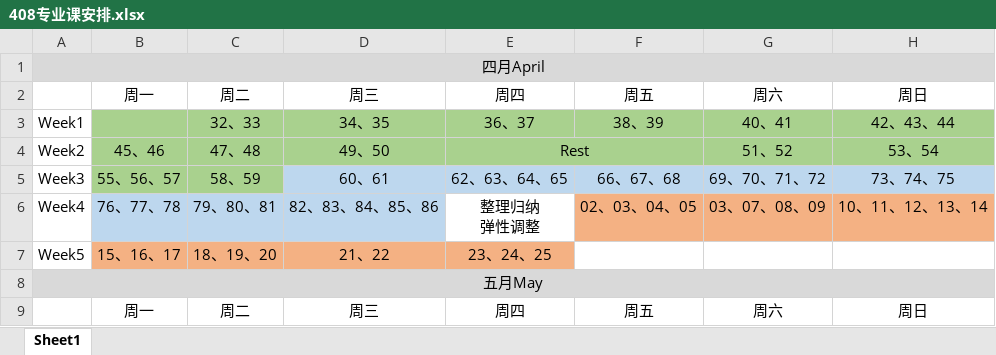
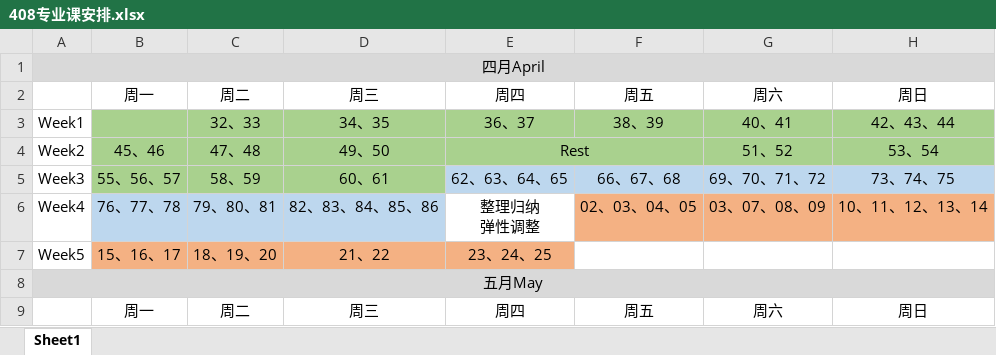
Before and after one commit to Coekyun-Dou/My-Learning-Diary, an Excel workbook: Diary/408专业课安排.xlsx, sheet Sheet1, drawn as a sheet; only a part is shown; values as stored, in another font and other column widths than the file's, no borders; the diff names each change by its address in the sheet, - before the commit and + after, or states it on an @@ line.

```diff
--- a/Diary/408专业课安排.xlsx (sheet Sheet1)
+++ b/Diary/408专业课安排.xlsx (sheet Sheet1)
-D5 fill: #BDD7EE
+D5 fill: #A9D18E
```
Also changed, not shown: 1 other file.
